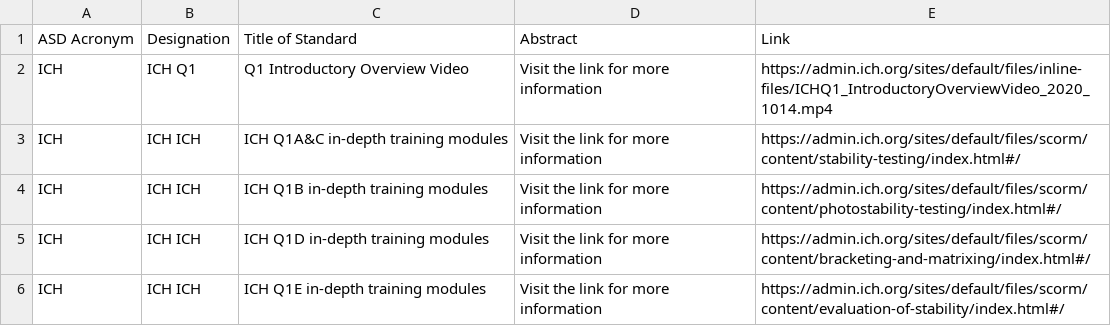
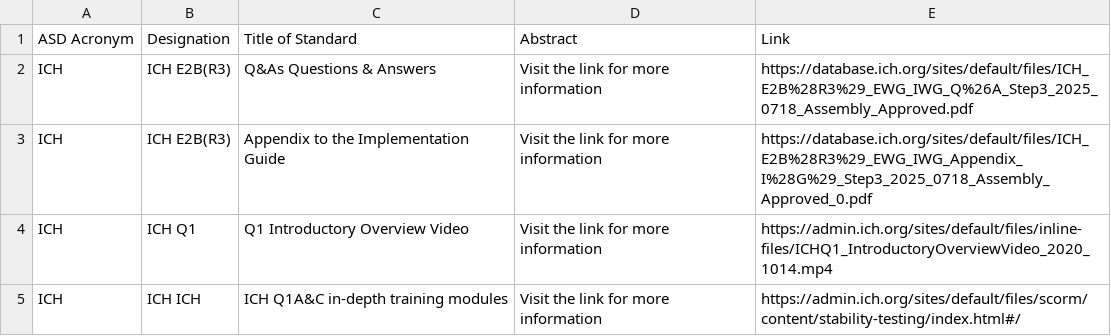
Before and after one commit to MartinCKing/Standards-Selector, a CSV file: Guidance_ICH.csv, drawn as a sheet; only a part is shown; the shorter side is filled out with more unchanged rows.

Commit message:
Update Guidance_ICH.csv

```diff
--- a/Guidance_ICH.csv
+++ b/Guidance_ICH.csv
@@ -1,2 +1,4 @@
 ASD Acronym,Designation,Title of Standard,Abstract,Link
+ICH,ICH E2B(R3),Q&As Questions & Answers,Visit the link for more information,https://database.ich.org/sites/default/files/ICH_E2B%28R3%29_EWG_IWG_Q%26A_Step3_2025_0718_Assembly_Approved.pdf
+ICH,ICH E2B(R3),Appendix to the Implementation Guide,Visit the link for more information,https://database.ich.org/sites/default/files/ICH_E2B%28R3%29_EWG_IWG_Appendix_I%28G%29_Step3_2025_0718_Assembly_Approved_0.pdf
 ICH,ICH Q1,Q1 Introductory Overview Video,Visit the link for more information,https://admin.ich.org/sites/default/files/inline-files/ICHQ1_IntroductoryOverviewVideo_2020_1014.mp4
```
